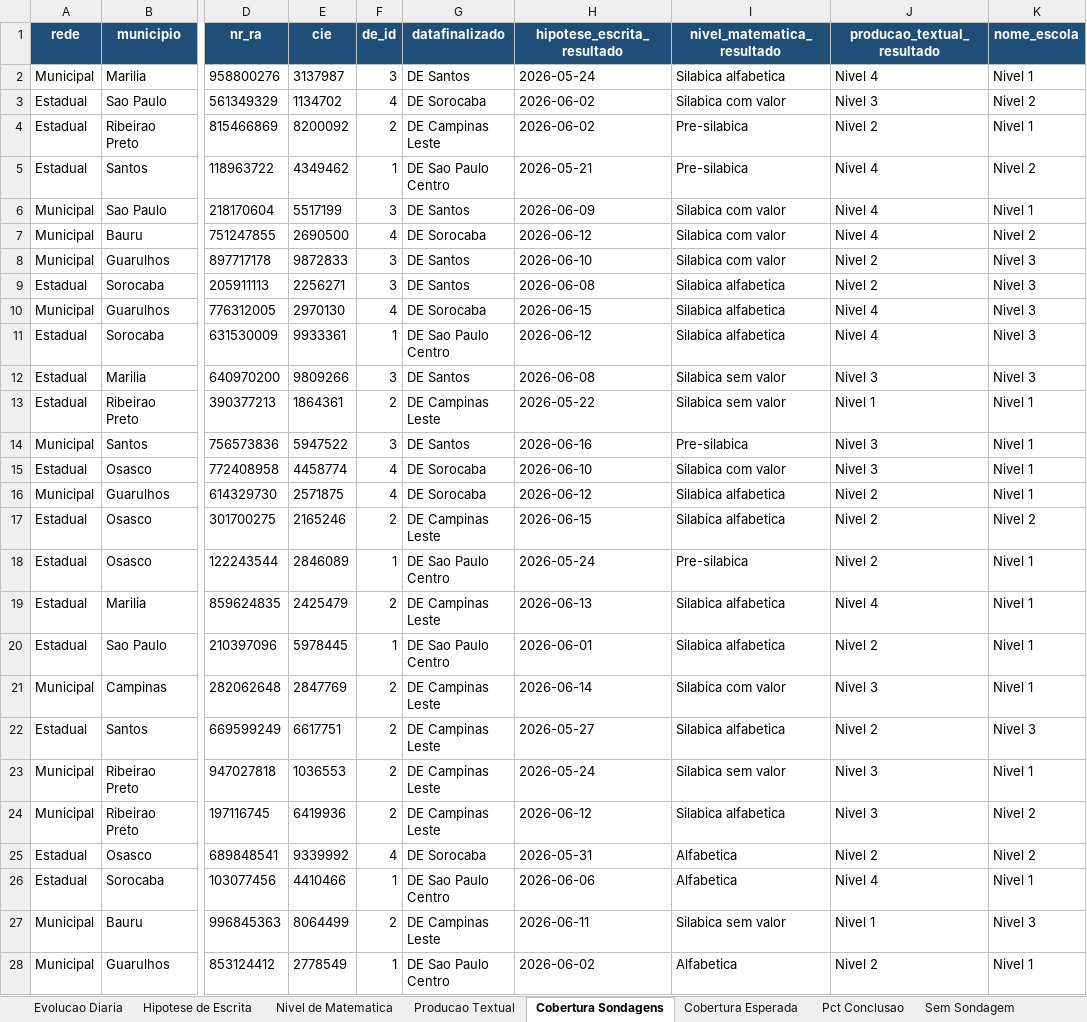
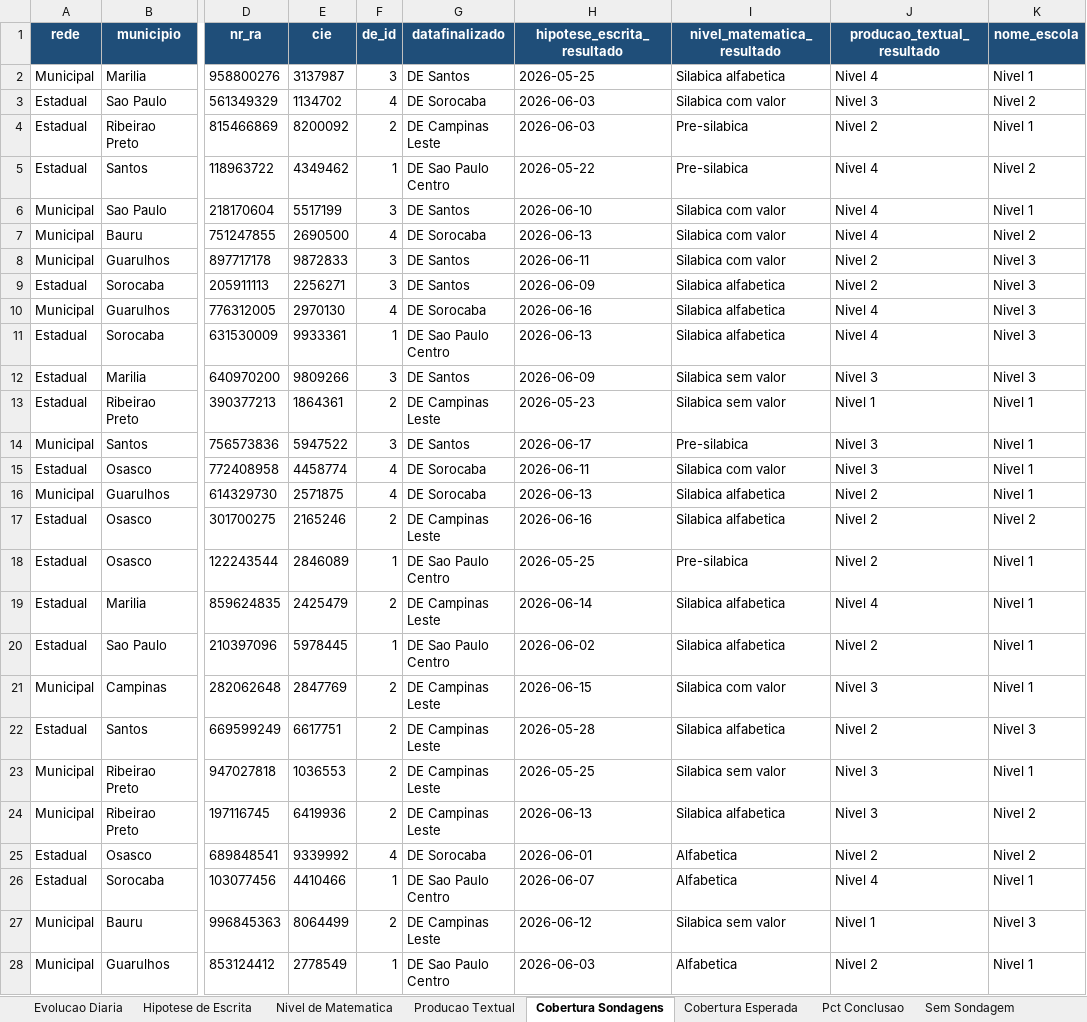
Before and after one commit to eduardo-morale/Sondagens-Mapa-Classe, an Excel workbook: mapa_classe_sondagens.xlsx, sheet Cobertura Sondagens, drawn as a sheet; only a part is shown, gaps mark what is left out; values as stored, in another font and other column widths than the file's, no borders; the diff covers the shown part only; the diff names each change by its address in the sheet, - before the commit and + after, or states it on an @@ line.

```diff
--- a/mapa_classe_sondagens.xlsx (sheet Cobertura Sondagens)
+++ b/mapa_classe_sondagens.xlsx (sheet Cobertura Sondagens)
-H2 (hipotese_escrita_resultado): 2026-05-24
+H2 (hipotese_escrita_resultado): 2026-05-25
-H3:H4 (hipotese_escrita_resultado): 2026-06-02
+H3:H4 (hipotese_escrita_resultado): 2026-06-03
-H5 (hipotese_escrita_resultado): 2026-05-21
+H5 (hipotese_escrita_resultado): 2026-05-22
-H6 (hipotese_escrita_resultado): 2026-06-09
+H6 (hipotese_escrita_resultado): 2026-06-10
-H7 (hipotese_escrita_resultado): 2026-06-12
+H7 (hipotese_escrita_resultado): 2026-06-13
-H8 (hipotese_escrita_resultado): 2026-06-10
+H8 (hipotese_escrita_resultado): 2026-06-11
-H9 (hipotese_escrita_resultado): 2026-06-08
+H9 (hipotese_escrita_resultado): 2026-06-09
-H10 (hipotese_escrita_resultado): 2026-06-15
+H10 (hipotese_escrita_resultado): 2026-06-16
-H11 (hipotese_escrita_resultado): 2026-06-12
+H11 (hipotese_escrita_resultado): 2026-06-13
-H12 (hipotese_escrita_resultado): 2026-06-08
+H12 (hipotese_escrita_resultado): 2026-06-09
-H13 (hipotese_escrita_resultado): 2026-05-22
+H13 (hipotese_escrita_resultado): 2026-05-23
-H14 (hipotese_escrita_resultado): 2026-06-16
+H14 (hipotese_escrita_resultado): 2026-06-17
-H15 (hipotese_escrita_resultado): 2026-06-10
+H15 (hipotese_escrita_resultado): 2026-06-11
-H16 (hipotese_escrita_resultado): 2026-06-12
+H16 (hipotese_escrita_resultado): 2026-06-13
-H17 (hipotese_escrita_resultado): 2026-06-15
+H17 (hipotese_escrita_resultado): 2026-06-16
-H18 (hipotese_escrita_resultado): 2026-05-24
+H18 (hipotese_escrita_resultado): 2026-05-25
-H19 (hipotese_escrita_resultado): 2026-06-13
+H19 (hipotese_escrita_resultado): 2026-06-14
-H20 (hipotese_escrita_resultado): 2026-06-01
+H20 (hipotese_escrita_resultado): 2026-06-02
-H21 (hipotese_escrita_resultado): 2026-06-14
+H21 (hipotese_escrita_resultado): 2026-06-15
-H22 (hipotese_escrita_resultado): 2026-05-27
+H22 (hipotese_escrita_resultado): 2026-05-28
-H23 (hipotese_escrita_resultado): 2026-05-24
+H23 (hipotese_escrita_resultado): 2026-05-25
-H24 (hipotese_escrita_resultado): 2026-06-12
+H24 (hipotese_escrita_resultado): 2026-06-13
-H25 (hipotese_escrita_resultado): 2026-05-31
+H25 (hipotese_escrita_resultado): 2026-06-01
-H26 (hipotese_escrita_resultado): 2026-06-06
+H26 (hipotese_escrita_resultado): 2026-06-07
-H27 (hipotese_escrita_resultado): 2026-06-11
+H27 (hipotese_escrita_resultado): 2026-06-12
-H28 (hipotese_escrita_resultado): 2026-06-02
+H28 (hipotese_escrita_resultado): 2026-06-03
```
Also changed, not shown: 173 edited cells elsewhere in this sheet, sheet Evolucao Diaria, sheet _meta.
